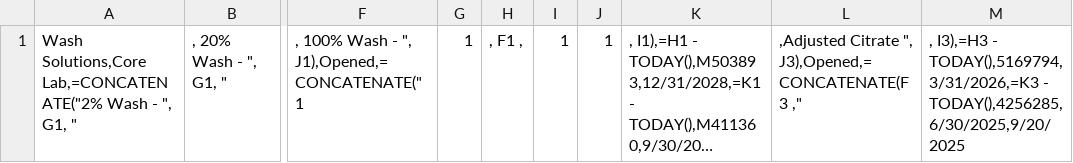
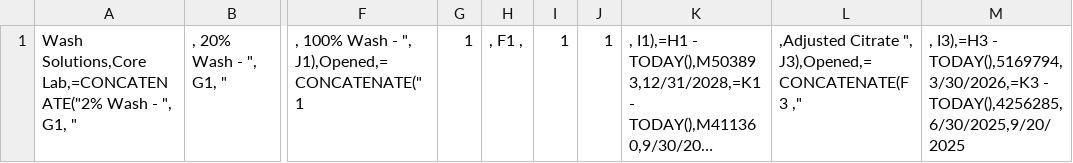
Before and after one commit to dwunger/material-printer, a CSV file: src/excel_rsrc.csv, drawn as a sheet; only a part is shown, gaps mark what is left out; long unchanged cells end in …; the diff names each change by its address in the sheet, - before the commit and + after, or states it on an @@ line.

Commit message:
Something is broke and I don't feel like fixing it

```diff
--- a/src/excel_rsrc.csv
+++ b/src/excel_rsrc.csv
-M1: …I3),=H3 - TODAY(),5169794,3/31/2026,=K3 - TODAY(),4256285,6/30/2025,9/20/2025
+M1: …I3),=H3 - TODAY(),5169794,3/30/2026,=K3 - TODAY(),4256285,6/30/2025,9/20/2025
```
